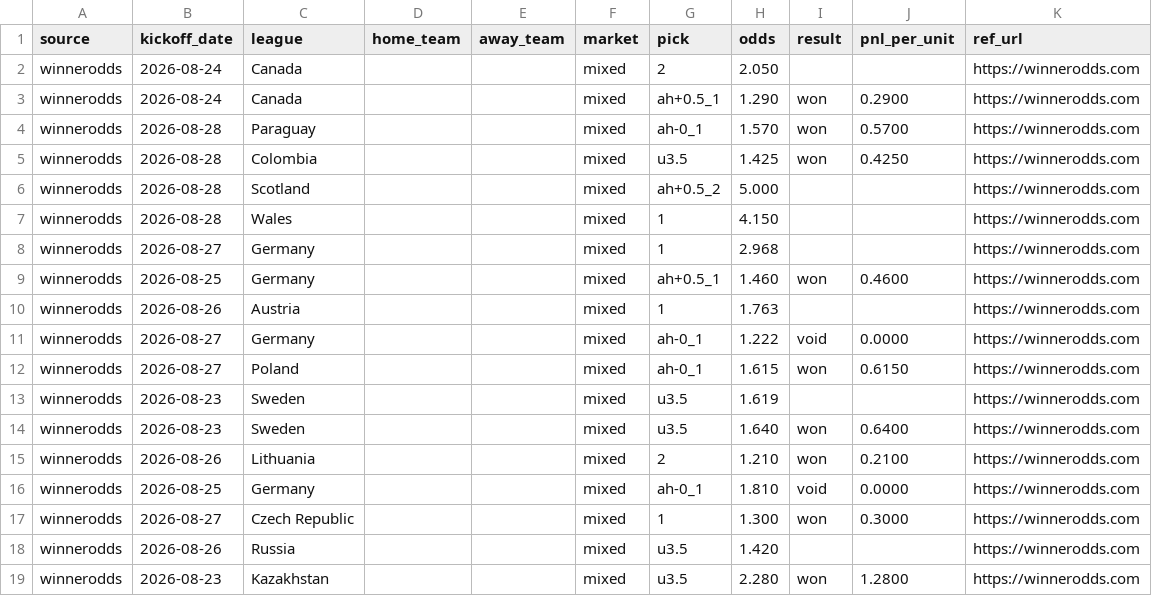
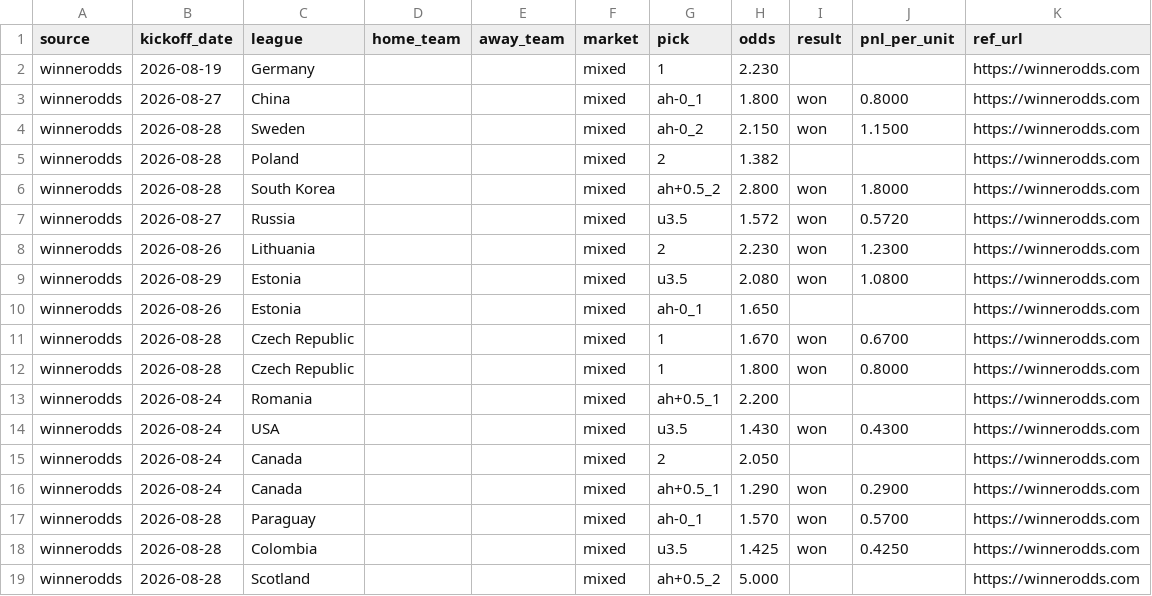
Before and after one commit to msellin/odds-intel-engine, a CSV file: ledger/picks_winnerodds.csv, drawn as a sheet; only a part is shown; the shorter side is filled out with more unchanged rows.

```diff
--- a/ledger/picks_winnerodds.csv
+++ b/ledger/picks_winnerodds.csv
@@ -1,2 +1,15 @@
 source,kickoff_date,league,home_team,away_team,market,pick,odds,result,pnl_per_unit,ref_url
+winnerodds,2026-08-19,Germany,,,mixed,1,2.230,,,https://winnerodds.com
+winnerodds,2026-08-27,China,,,mixed,ah-0_1,1.800,won,0.8000,https://winnerodds.com
+winnerodds,2026-08-28,Sweden,,,mixed,ah-0_2,2.150,won,1.1500,https://winnerodds.com
+winnerodds,2026-08-28,Poland,,,mixed,2,1.382,,,https://winnerodds.com
+winnerodds,2026-08-28,South Korea,,,mixed,ah+0.5_2,2.800,won,1.8000,https://winnerodds.com
+winnerodds,2026-08-27,Russia,,,mixed,u3.5,1.572,won,0.5720,https://winnerodds.com
+winnerodds,2026-08-26,Lithuania,,,mixed,2,2.230,won,1.2300,https://winnerodds.com
+winnerodds,2026-08-29,Estonia,,,mixed,u3.5,2.080,won,1.0800,https://winnerodds.com
+winnerodds,2026-08-26,Estonia,,,mixed,ah-0_1,1.650,,,https://winnerodds.com
+winnerodds,2026-08-28,Czech Republic,,,mixed,1,1.670,won,0.6700,https://winnerodds.com
+winnerodds,2026-08-28,Czech Republic,,,mixed,1,1.800,won,0.8000,https://winnerodds.com
+winnerodds,2026-08-24,Romania,,,mixed,ah+0.5_1,2.200,,,https://winnerodds.com
+winnerodds,2026-08-24,USA,,,mixed,u3.5,1.430,won,0.4300,https://winnerodds.com
 winnerodds,2026-08-24,Canada,,,mixed,2,2.050,,,https://winnerodds.com
```
Also changed, not shown: ledger/picks_matched.csv, ledger/picks_oddsintel.csv, 5 other files.
